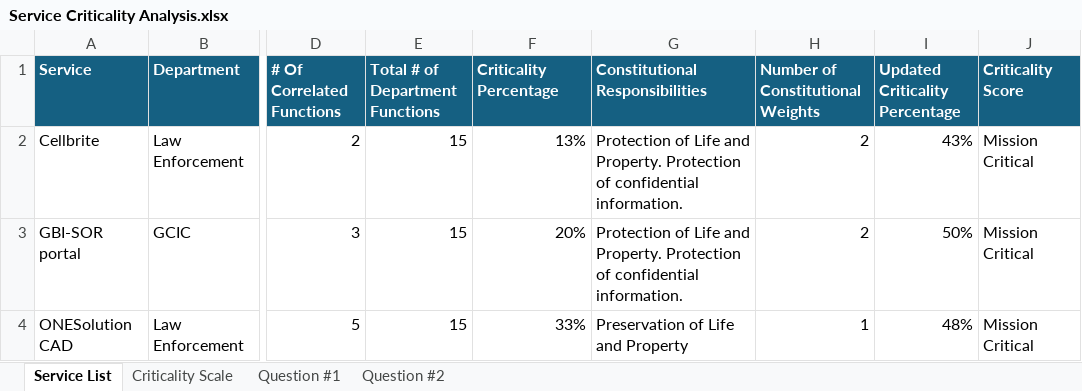
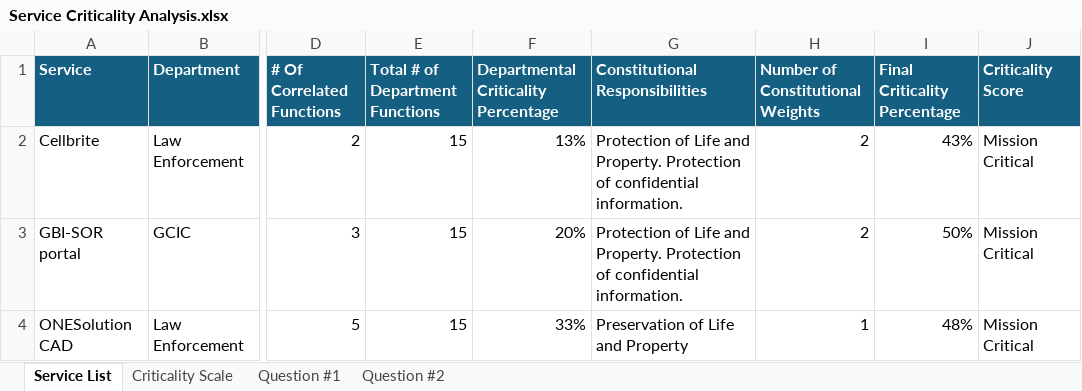
Before and after one commit to rml-lee/Excel-Service-Criticality-Analysis, an Excel workbook: Service Criticality Analysis.xlsx, sheet Service List, drawn as a sheet; only a part is shown, gaps mark what is left out; values as stored, in another font and other column widths than the file's, no borders; table styles not drawn; the diff names each change by its address in the sheet, - before the commit and + after, or states it on an @@ line.

Commit message:
Add files via upload

```diff
--- a/Service Criticality Analysis.xlsx (sheet Service List)
+++ b/Service Criticality Analysis.xlsx (sheet Service List)
-F1: Criticality Percentage
+F1: Departmental Criticality Percentage
-I1: Updated Criticality Percentage
+I1: Final Criticality Percentage
```
